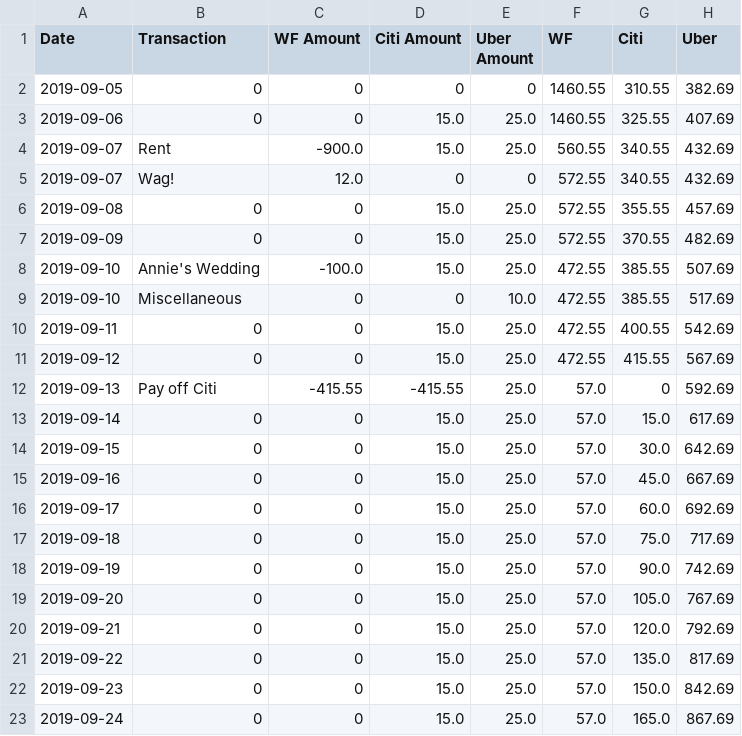
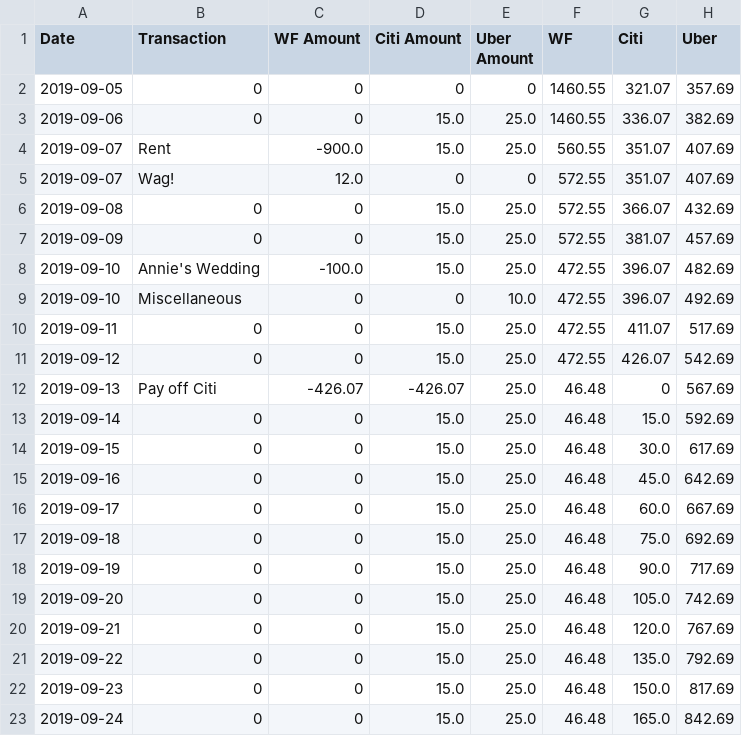
Before and after one commit to eitrheim/Budget, a CSV file: balances.csv, drawn as a sheet; only a part is shown; the diff covers the shown part only.

```diff
--- a/balances.csv
+++ b/balances.csv
@@ -1,23 +1,23 @@
 Date,Transaction,WF Amount,Citi Amount,Uber Amount,WF,Citi,Uber
-2019-09-05,0,0,0,0,1460.55,310.55,382.69
-2019-09-06,0,0,15.0,25.0,1460.55,325.55,407.69
-2019-09-07, Rent,-900.0,15.0,25.0,560.55,340.55,432.69
-2019-09-07,Wag!,12.0,0,0,572.55,340.55,432.69
-2019-09-08,0,0,15.0,25.0,572.55,355.55,457.69
-2019-09-09,0,0,15.0,25.0,572.55,370.55,482.69
-2019-09-10, Annie's Wedding,-100.0,15.0,25.0,472.55,385.55,507.69
-2019-09-10, Miscellaneous,0,0,10.0,472.55,385.55,517.69
-2019-09-11,0,0,15.0,25.0,472.55,400.55,542.69
-2019-09-12,0,0,15.0,25.0,472.55,415.55,567.69
-2019-09-13,Pay off Citi,-415.55,-415.55,25.0,57.0,0,592.69
-2019-09-14,0,0,15.0,25.0,57.0,15.0,617.69
-2019-09-15,0,0,15.0,25.0,57.0,30.0,642.69
-2019-09-16,0,0,15.0,25.0,57.0,45.0,667.69
-2019-09-17,0,0,15.0,25.0,57.0,60.0,692.69
-2019-09-18,0,0,15.0,25.0,57.0,75.0,717.69
-2019-09-19,0,0,15.0,25.0,57.0,90.0,742.69
-2019-09-20,0,0,15.0,25.0,57.0,105.0,767.69
-2019-09-21,0,0,15.0,25.0,57.0,120.0,792.69
-2019-09-22,0,0,15.0,25.0,57.0,135.0,817.69
-2019-09-23,0,0,15.0,25.0,57.0,150.0,842.69
-2019-09-24,0,0,15.0,25.0,57.0,165.0,867.69
+2019-09-05,0,0,0,0,1460.55,321.07,357.69
+2019-09-06,0,0,15.0,25.0,1460.55,336.07,382.69
+2019-09-07, Rent,-900.0,15.0,25.0,560.55,351.07,407.69
+2019-09-07,Wag!,12.0,0,0,572.55,351.07,407.69
+2019-09-08,0,0,15.0,25.0,572.55,366.07,432.69
+2019-09-09,0,0,15.0,25.0,572.55,381.07,457.69
+2019-09-10, Annie's Wedding,-100.0,15.0,25.0,472.55,396.07,482.69
+2019-09-10, Miscellaneous,0,0,10.0,472.55,396.07,492.69
+2019-09-11,0,0,15.0,25.0,472.55,411.07,517.69
+2019-09-12,0,0,15.0,25.0,472.55,426.07,542.69
+2019-09-13,Pay off Citi,-426.07,-426.07,25.0,46.48,0,567.69
+2019-09-14,0,0,15.0,25.0,46.48,15.0,592.69
+2019-09-15,0,0,15.0,25.0,46.48,30.0,617.69
+2019-09-16,0,0,15.0,25.0,46.48,45.0,642.69
+2019-09-17,0,0,15.0,25.0,46.48,60.0,667.69
+2019-09-18,0,0,15.0,25.0,46.48,75.0,692.69
+2019-09-19,0,0,15.0,25.0,46.48,90.0,717.69
+2019-09-20,0,0,15.0,25.0,46.48,105.0,742.69
+2019-09-21,0,0,15.0,25.0,46.48,120.0,767.69
+2019-09-22,0,0,15.0,25.0,46.48,135.0,792.69
+2019-09-23,0,0,15.0,25.0,46.48,150.0,817.69
+2019-09-24,0,0,15.0,25.0,46.48,165.0,842.69
```
Also changed, not shown: 92 edited cells elsewhere in this file, 3 other files.
